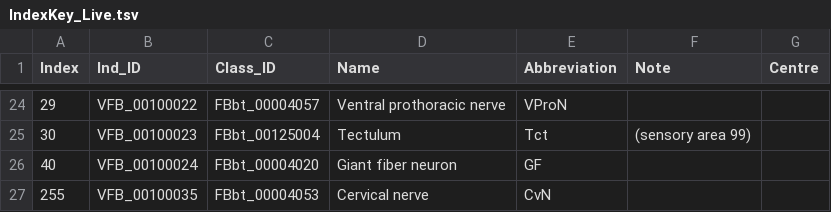
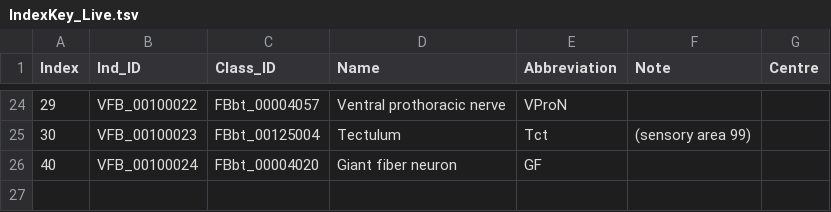
Before and after one commit to VirtualFlyBrain/DrosAdultVNSdomains, a TSV file: JRC_VNC_FEMALE/refData/IndexKey_Live.tsv, drawn as a sheet; only a part is shown, gaps mark what is left out; the diff names each change by its address in the sheet, - before the commit and + after, or states it on an @@ line.

Commit message:
Cervical Nerves were clipped in last alignment

```diff
--- a/JRC_VNC_FEMALE/refData/IndexKey_Live.tsv
+++ b/JRC_VNC_FEMALE/refData/IndexKey_Live.tsv
-row 27: 255 | VFB_00100035 | FBbt_00004053 | Cervical nerve | CvN
```
